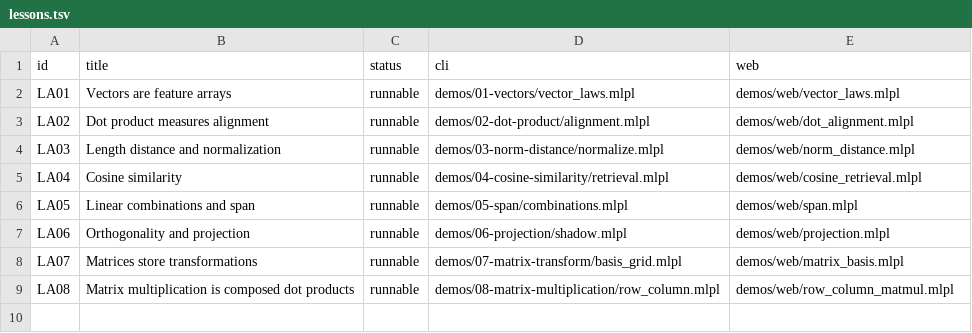
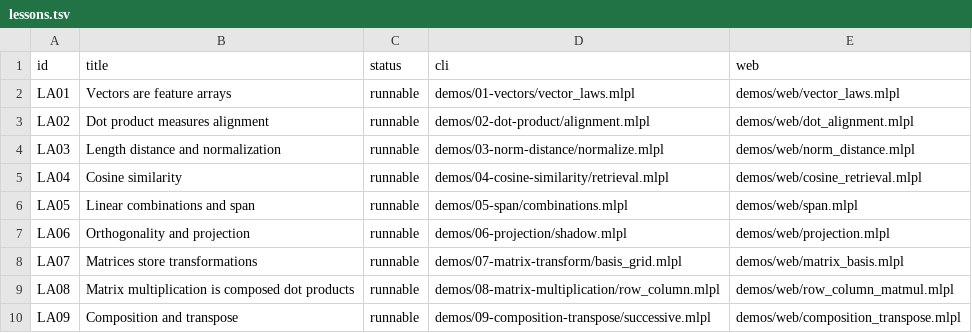
Before and after one commit to sw-ml-study/demo-linear-algebra, a TSV file: catalog/lessons.tsv, drawn as a sheet.

Commit message:
Compose transformations and transpose axes in LA09
Verify A(Bx)=(AB)x, double transpose, and the reversed-product transpose identity with semantic output, hidden, and input axes.

Use named-axis rejection plus positional noncommuting copies to make invalid BA reordering concrete, and publish matching CLI/web grid-transform lessons with a fresh generated SVG and synchronized curriculum gates.

The complete just check gate passes with 10 probes, nine CLI demos, and 43 mlplunit tests; no new sw-mlpl blocker was found.

```diff
--- a/catalog/lessons.tsv
+++ b/catalog/lessons.tsv
@@ -9 +9,2 @@ LA07	Matrices store transformations	runnable	demos/07-matrix-transform/basis_gri
 LA08	Matrix multiplication is composed dot products	runnable	demos/08-matrix-multiplication/row_column.mlpl	demos/web/row_column_matmul.mlpl
+LA09	Composition and transpose	runnable	demos/09-composition-transpose/successive.mlpl	demos/web/composition_transpose.mlpl
```
Also changed, not shown: 13 other files.
